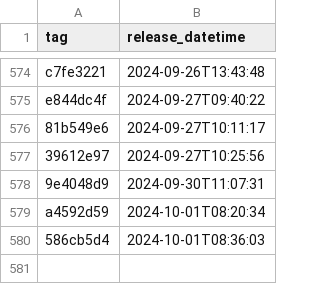
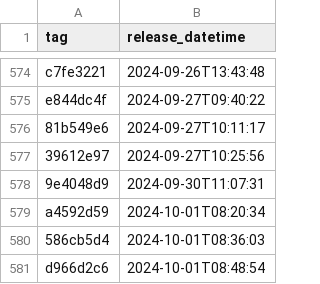
Before and after one commit to NHSDigital/eps-prescription-status-update-api, a CSV file: _data/internal-dev-sandbox_deployments.csv, drawn as a sheet; only a part is shown, gaps mark what is left out; the diff names each change by its address in the sheet, - before the commit and + after, or states it on an @@ line.

```diff
--- a/_data/internal-dev-sandbox_deployments.csv
+++ b/_data/internal-dev-sandbox_deployments.csv
+row 581: d966d2c6 | 2024-10-01T08:48:54
```
Also changed, not shown: 1 other file.
